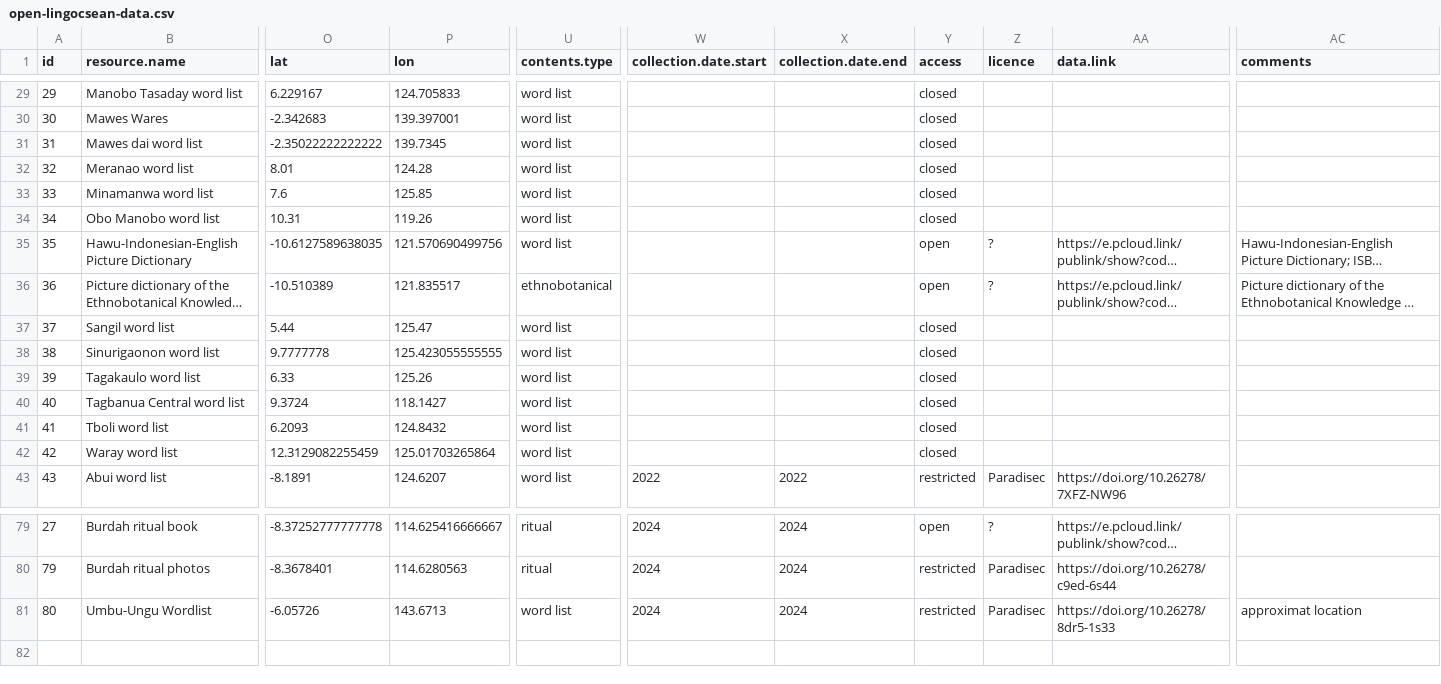
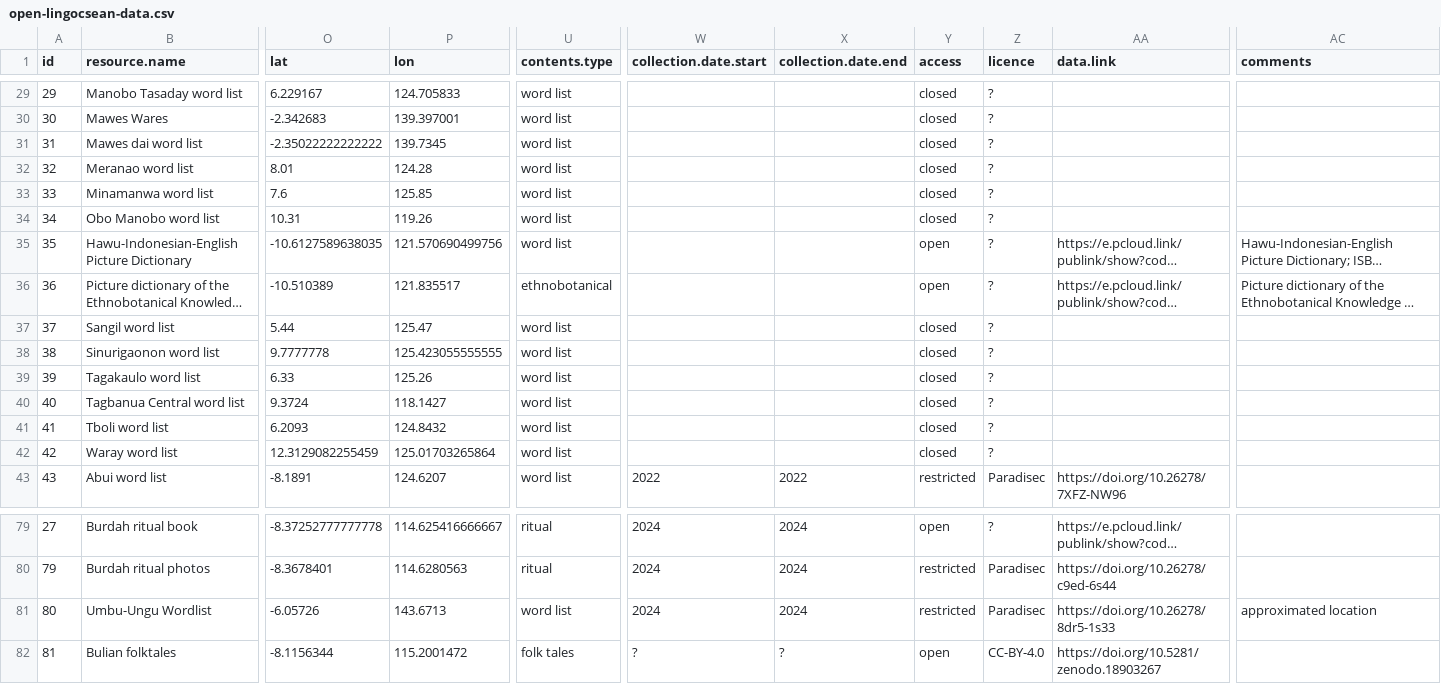
Before and after one commit to sebastien-plutniak/open-lingocsean, a CSV file: data/open-lingocsean-data.csv, drawn as a sheet; only a part is shown, gaps mark what is left out; long unchanged cells end in …; rows hold the shown columns only; the diff covers the shown part only; the diff names each change by its address in the sheet, - before the commit and + after, or states it on an @@ line.

Commit message:
update Folk Narratives from East Nusa Tenggara

```diff
--- a/data/open-lingocsean-data.csv
+++ b/data/open-lingocsean-data.csv
-Z29:Z34 (licence): (empty)
+Z29:Z34 (licence): ?
-Z37:Z42 (licence): (empty)
+Z37:Z42 (licence): ?
-AC81 (comments): approximat location
+AC81 (comments): approximated location
+row 82: 81 | Bulian folktales | -8.1156344 | 115.2001472 | folk tales | ? | ? | open | CC-BY-4.0 | https://doi.org/10.5281/zenodo.18903267
```
Also changed, not shown: 45 edited cells elsewhere in this file, 3 other files.
